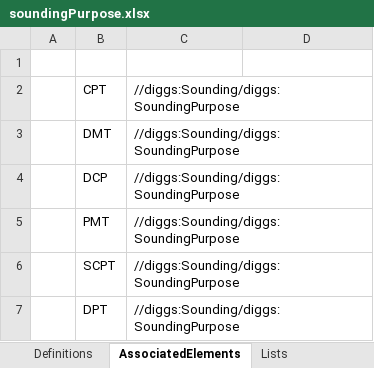
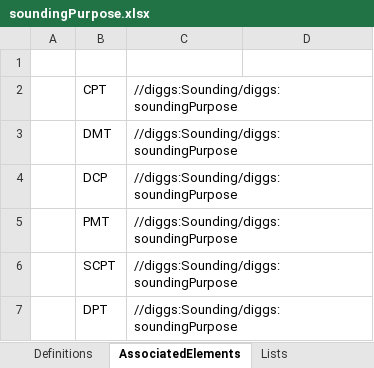
Before and after one commit to DIGGSml/def, an Excel workbook: Codelist Excel Files and Conversion Templates to XML/soundingPurpose.xlsx, sheet AssociatedElements, drawn as a sheet; values as stored, in another font and other column widths than the file's, no borders; table styles not drawn; the diff names each change by its address in the sheet, - before the commit and + after, or states it on an @@ line.

Commit message:
Update roles and soundingPurpose dictionaries

```diff
--- a/Codelist Excel Files and Conversion Templates to XML/soundingPurpose.xlsx (sheet AssociatedElements)
+++ b/Codelist Excel Files and Conversion Templates to XML/soundingPurpose.xlsx (sheet AssociatedElements)
-C2:C7 (SourceElement): //diggs:Sounding/diggs:SoundingPurpose
+C2:C7 (SourceElement): //diggs:Sounding/diggs:soundingPurpose
```
Also changed, not shown: Codelist Excel Files and Conversion Templates to XML/roles.xlsx.
